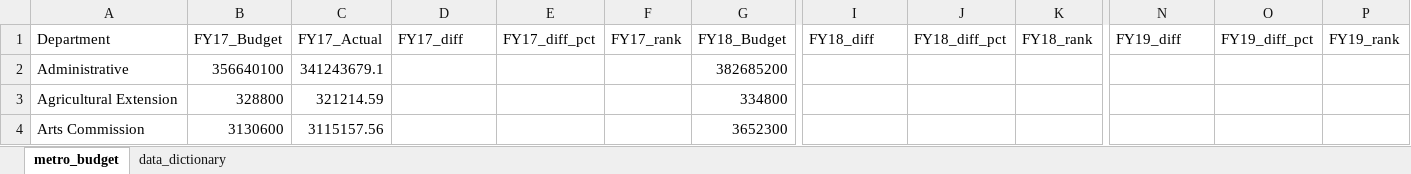
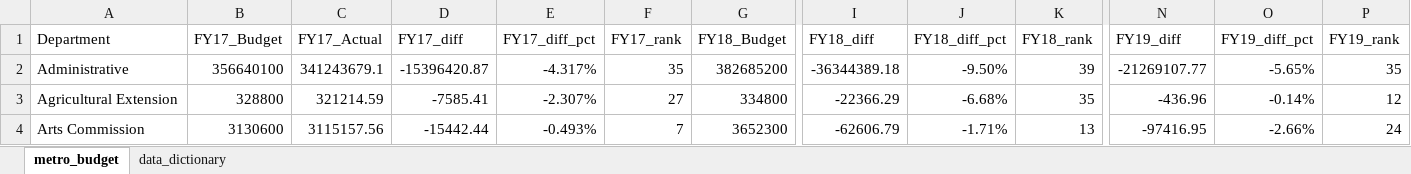
Before and after one commit to NSS-Data-Analytics-Cohort-10/lookups-budget-aaron-hollinger, an Excel workbook: metro_budget_exercise.xlsx, sheet metro_budget, drawn as a sheet; only a part is shown, gaps mark what is left out; values as stored, in another font and other column widths than the file's, no borders; the diff covers the shown part only; the diff names each change by its address in the sheet, - before the commit and + after, or states it on an @@ line.

Commit message:
complete except for challenge - reviewing

```diff
--- a/metro_budget_exercise.xlsx (sheet metro_budget)
+++ b/metro_budget_exercise.xlsx (sheet metro_budget)
-D2 (FY17_diff): (empty)
+D2 (FY17_diff): -15396420.87
-E2 (FY17_diff_pct): (empty)
+E2 (FY17_diff_pct): -4.317%
-F2 (FY17_rank): (empty)
+F2 (FY17_rank): 35
-I2 (FY18_diff): (empty)
+I2 (FY18_diff): -36344389.18
-J2 (FY18_diff_pct): (empty)
+J2 (FY18_diff_pct): -9.50%
-K2 (FY18_rank): (empty)
+K2 (FY18_rank): 39
-N2 (FY19_diff): (empty)
+N2 (FY19_diff): -21269107.77
-O2 (FY19_diff_pct): (empty)
+O2 (FY19_diff_pct): -5.65%
-P2 (FY19_rank): (empty)
+P2 (FY19_rank): 35
-D3 (FY17_diff): (empty)
+D3 (FY17_diff): -7585.41
-E3 (FY17_diff_pct): (empty)
+E3 (FY17_diff_pct): -2.307%
-F3 (FY17_rank): (empty)
+F3 (FY17_rank): 27
-I3 (FY18_diff): (empty)
+I3 (FY18_diff): -22366.29
-J3 (FY18_diff_pct): (empty)
+J3 (FY18_diff_pct): -6.68%
-K3 (FY18_rank): (empty)
+K3 (FY18_rank): 35
-N3 (FY19_diff): (empty)
+N3 (FY19_diff): -436.96
-O3 (FY19_diff_pct): (empty)
+O3 (FY19_diff_pct): -0.14%
-P3 (FY19_rank): (empty)
+P3 (FY19_rank): 12
-D4 (FY17_diff): (empty)
+D4 (FY17_diff): -15442.44
-E4 (FY17_diff_pct): (empty)
+E4 (FY17_diff_pct): -0.493%
-F4 (FY17_rank): (empty)
+F4 (FY17_rank): 7
-I4 (FY18_diff): (empty)
+I4 (FY18_diff): -62606.79
-J4 (FY18_diff_pct): (empty)
+J4 (FY18_diff_pct): -1.71%
-K4 (FY18_rank): (empty)
+K4 (FY18_rank): 13
-N4 (FY19_diff): (empty)
+N4 (FY19_diff): -97416.95
-O4 (FY19_diff_pct): (empty)
+O4 (FY19_diff_pct): -2.66%
-P4 (FY19_rank): (empty)
+P4 (FY19_rank): 24
```
Also changed, not shown: 18 added rows, 18 removed rows and 439 edited cells elsewhere in this sheet.
